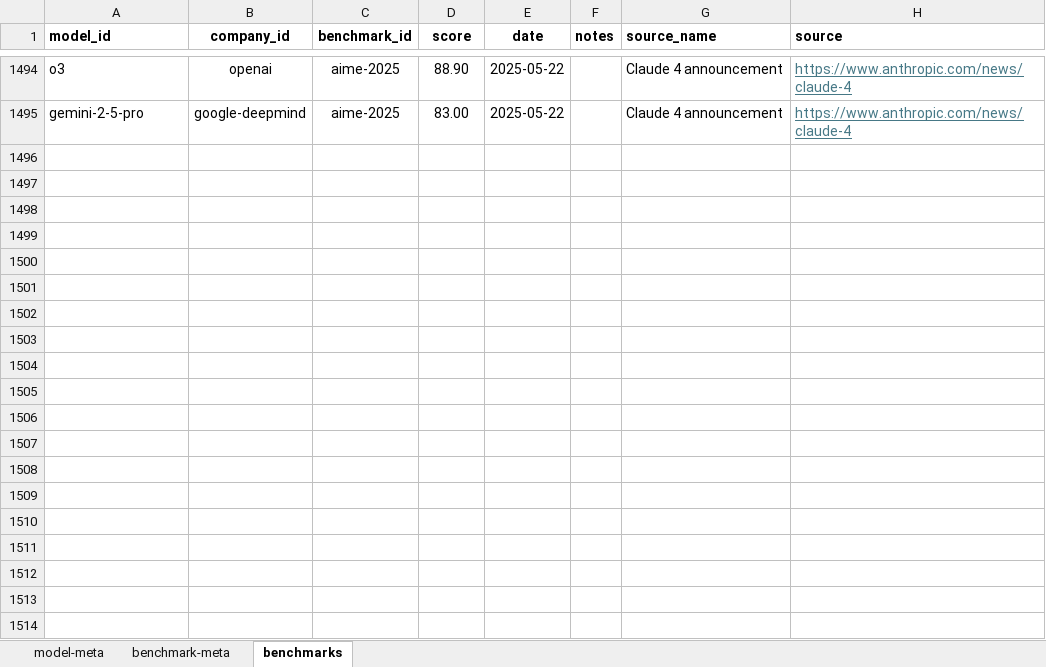
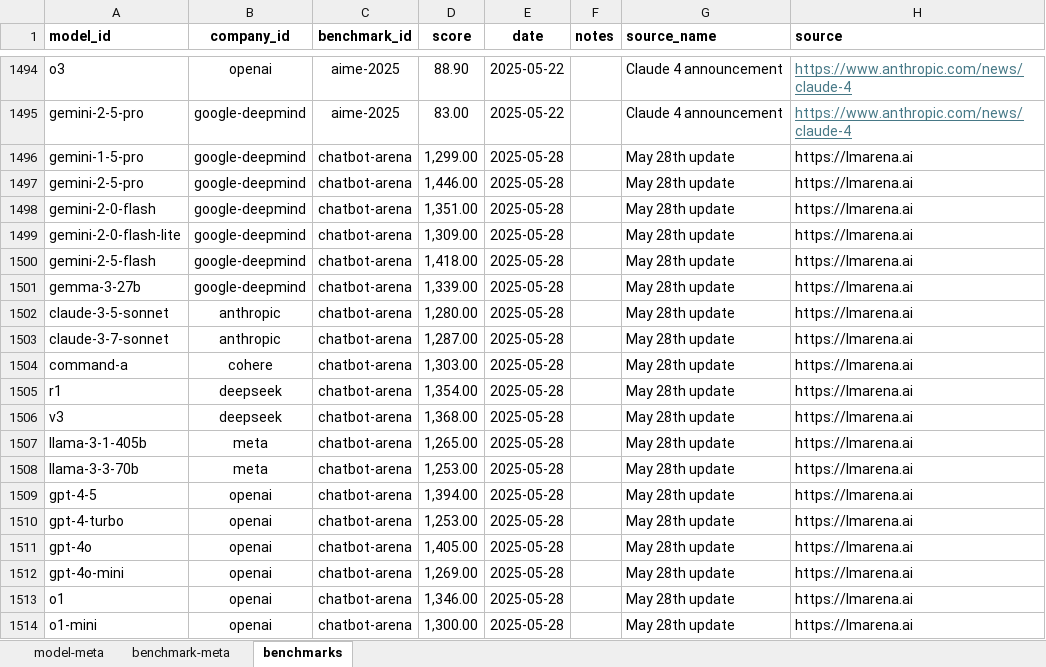
Before and after one commit to seanbetts/genai-explorer, an Excel workbook: data/benchmarks.xlsx, sheet benchmarks, drawn as a sheet; only a part is shown, gaps mark what is left out; values as stored, in another font and other column widths than the file's, no borders; the diff covers the shown part only; the diff names each change by its address in the sheet, - before the commit and + after, or states it on an @@ line.

Commit message:
Data updates

```diff
--- a/data/benchmarks.xlsx (sheet benchmarks)
+++ b/data/benchmarks.xlsx (sheet benchmarks)
+row 1496: gemini-1-5-pro | google-deepmind | chatbot-arena | 1,299.00 | 2025-05-28 |  | May 28th update | https://lmarena.ai
+row 1497: gemini-2-5-pro | google-deepmind | chatbot-arena | 1,446.00 | 2025-05-28 |  | May 28th update | https://lmarena.ai
+row 1498: gemini-2-0-flash | google-deepmind | chatbot-arena | 1,351.00 | 2025-05-28 |  | May 28th update | https://lmarena.ai
+row 1499: gemini-2-0-flash-lite | google-deepmind | chatbot-arena | 1,309.00 | 2025-05-28 |  | May 28th update | https://lmarena.ai
+row 1500: gemini-2-5-flash | google-deepmind | chatbot-arena | 1,418.00 | 2025-05-28 |  | May 28th update | https://lmarena.ai
+row 1501: gemma-3-27b | google-deepmind | chatbot-arena | 1,339.00 | 2025-05-28 |  | May 28th update | https://lmarena.ai
+row 1502: claude-3-5-sonnet | anthropic | chatbot-arena | 1,280.00 | 2025-05-28 |  | May 28th update | https://lmarena.ai
+row 1503: claude-3-7-sonnet | anthropic | chatbot-arena | 1,287.00 | 2025-05-28 |  | May 28th update | https://lmarena.ai
+row 1504: command-a | cohere | chatbot-arena | 1,303.00 | 2025-05-28 |  | May 28th update | https://lmarena.ai
+row 1505: r1 | deepseek | chatbot-arena | 1,354.00 | 2025-05-28 |  | May 28th update | https://lmarena.ai
+row 1506: v3 | deepseek | chatbot-arena | 1,368.00 | 2025-05-28 |  | May 28th update | https://lmarena.ai
+row 1507: llama-3-1-405b | meta | chatbot-arena | 1,265.00 | 2025-05-28 |  | May 28th update | https://lmarena.ai
+row 1508: llama-3-3-70b | meta | chatbot-arena | 1,253.00 | 2025-05-28 |  | May 28th update | https://lmarena.ai
+row 1509: gpt-4-5 | openai | chatbot-arena | 1,394.00 | 2025-05-28 |  | May 28th update | https://lmarena.ai
+row 1510: gpt-4-turbo | openai | chatbot-arena | 1,253.00 | 2025-05-28 |  | May 28th update | https://lmarena.ai
+row 1511: gpt-4o | openai | chatbot-arena | 1,405.00 | 2025-05-28 |  | May 28th update | https://lmarena.ai
+row 1512: gpt-4o-mini | openai | chatbot-arena | 1,269.00 | 2025-05-28 |  | May 28th update | https://lmarena.ai
+row 1513: o1 | openai | chatbot-arena | 1,346.00 | 2025-05-28 |  | May 28th update | https://lmarena.ai
+row 1514: o1-mini | openai | chatbot-arena | 1,300.00 | 2025-05-28 |  | May 28th update | https://lmarena.ai
```
Also changed, not shown: 13 added rows elsewhere in this sheet, 2 other files.
